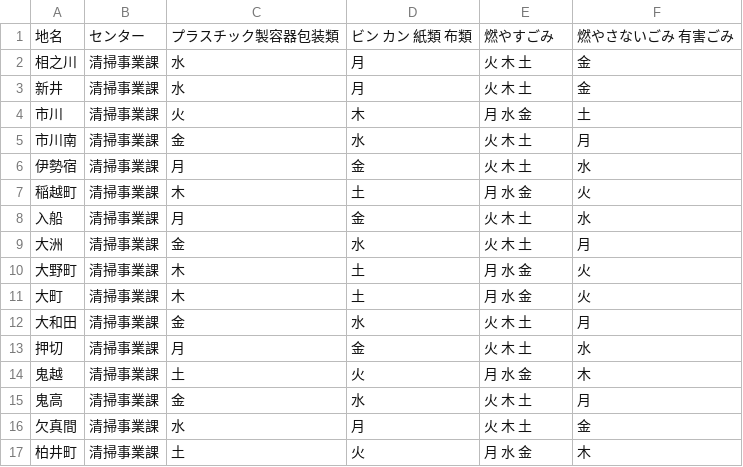
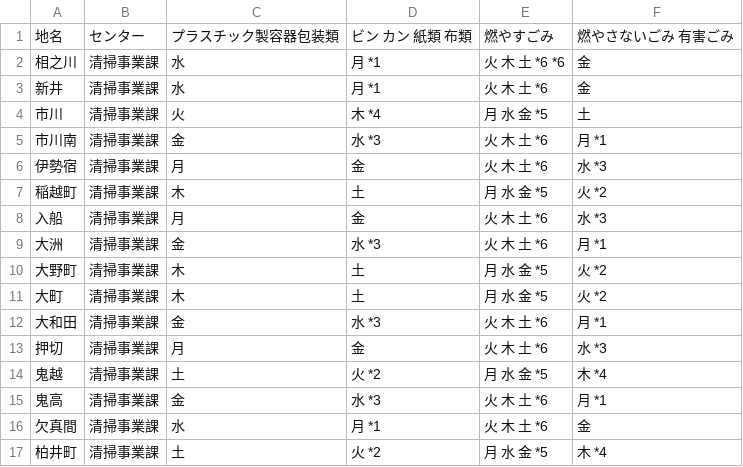
Before and after one commit to fumi/5374, a CSV file: data/area_days.csv, drawn as a sheet; only a part is shown; the diff covers the shown part only.

```diff
--- a/data/area_days.csv
+++ b/data/area_days.csv
@@ -1,17 +1,17 @@
 地名,センター,プラスチック製容器包装類,ビン カン 紙類 布類,燃やすごみ,燃やさないごみ 有害ごみ
-相之川,清掃事業課,水,月,火 木 土,金
-新井,清掃事業課,水,月,火 木 土,金
-市川,清掃事業課,火,木,月 水 金,土
-市川南,清掃事業課,金,水,火 木 土,月
-伊勢宿,清掃事業課,月,金,火 木 土,水
-稲越町,清掃事業課,木,土,月 水 金,火
-入船,清掃事業課,月,金,火 木 土,水
-大洲,清掃事業課,金,水,火 木 土,月
-大野町,清掃事業課,木,土,月 水 金,火
-大町,清掃事業課,木,土,月 水 金,火
-大和田,清掃事業課,金,水,火 木 土,月
-押切,清掃事業課,月,金,火 木 土,水
-鬼越,清掃事業課,土,火,月 水 金,木
-鬼高,清掃事業課,金,水,火 木 土,月
-欠真間,清掃事業課,水,月,火 木 土,金
-柏井町,清掃事業課,土,火,月 水 金,木
+相之川,清掃事業課,水,月 *1,火 木 土 *6 *6,金
+新井,清掃事業課,水,月 *1,火 木 土 *6,金
+市川,清掃事業課,火,木 *4,月 水 金 *5,土
+市川南,清掃事業課,金,水 *3,火 木 土 *6,月 *1
+伊勢宿,清掃事業課,月,金,火 木 土 *6,水 *3
+稲越町,清掃事業課,木,土,月 水 金 *5,火 *2
+入船,清掃事業課,月,金,火 木 土 *6,水 *3
+大洲,清掃事業課,金,水 *3,火 木 土 *6,月 *1
+大野町,清掃事業課,木,土,月 水 金 *5,火 *2
+大町,清掃事業課,木,土,月 水 金 *5,火 *2
+大和田,清掃事業課,金,水 *3,火 木 土 *6,月 *1
+押切,清掃事業課,月,金,火 木 土 *6,水 *3
+鬼越,清掃事業課,土,火 *2,月 水 金 *5,木 *4
+鬼高,清掃事業課,金,水 *3,火 木 土 *6,月 *1
+欠真間,清掃事業課,水,月 *1,火 木 土 *6,金
+柏井町,清掃事業課,土,火 *2,月 水 金 *5,木 *4
```
Also changed, not shown: 139 edited cells elsewhere in this file, data/remarks.csv.
